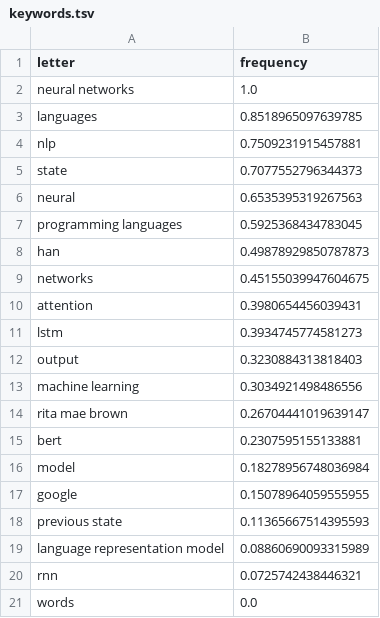
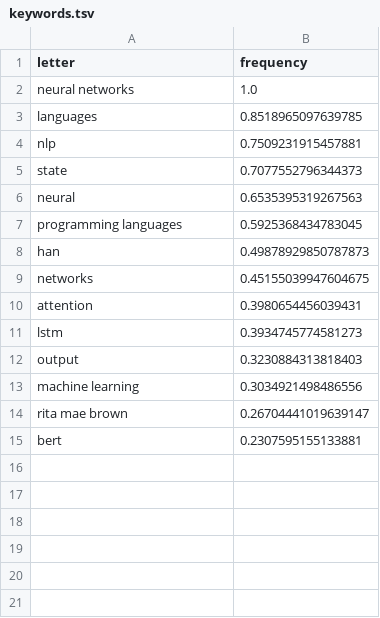
Before and after one commit to ruxiz2020/musee, a TSV file: musee/visualization/single_text/bar_chart/keywords.tsv, drawn as a sheet.

Commit message:
bar chart single text keywords

```diff
--- a/musee/visualization/single_text/bar_chart/keywords.tsv
+++ b/musee/visualization/single_text/bar_chart/keywords.tsv
@@ -15,7 +15 @@ rita mae brown	0.26704441019639147
 bert	0.2307595155133881
-model	0.18278956748036984
-google	0.15078964059555955
-previous state	0.11365667514395593
-language representation model	0.08860690093315989
-rnn	0.0725742438446321
-words	0.0
```
Also changed, not shown: 2 other files.
